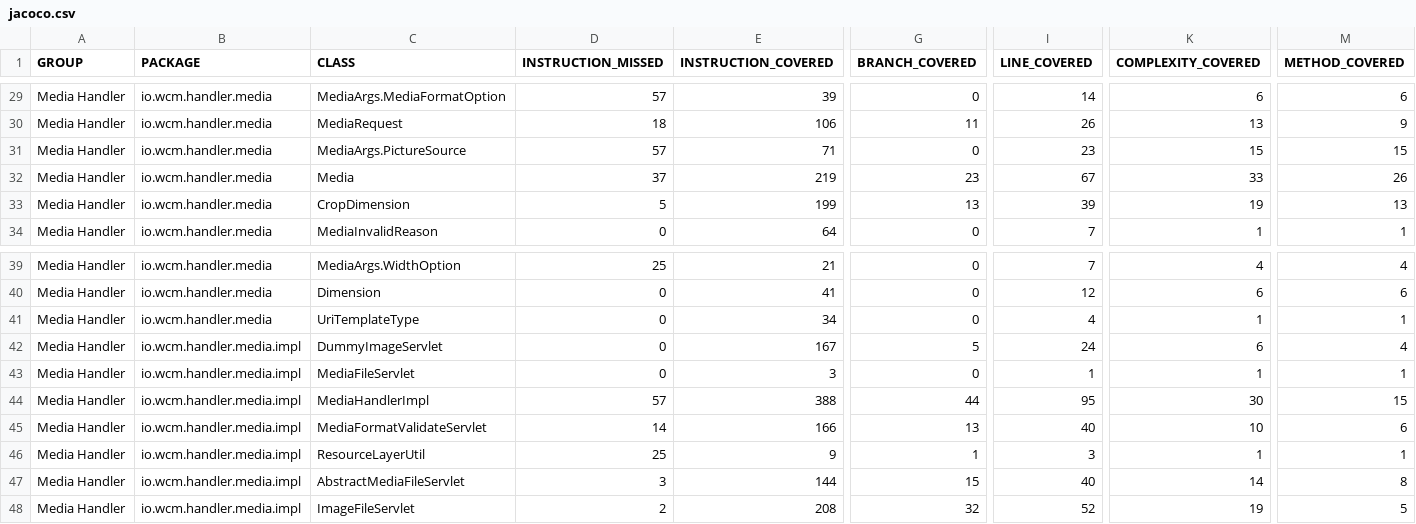
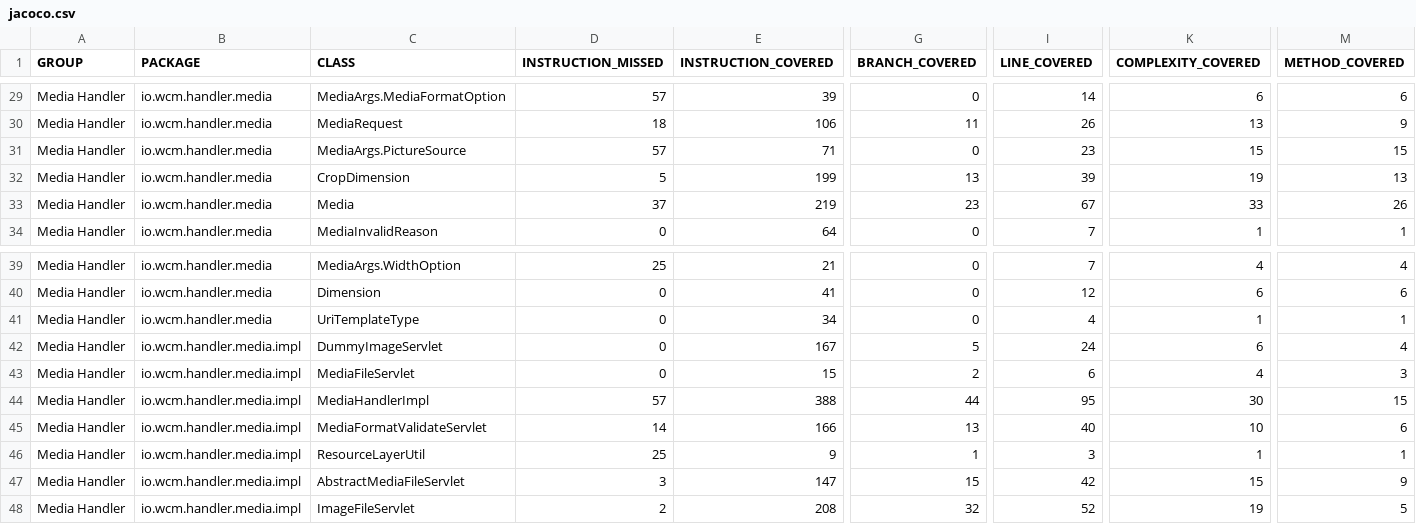
Before and after one commit to wcm-io/wcm-io.github.io, a CSV file: handler/media/jacoco-unit/jacoco.csv, drawn as a sheet; only a part is shown, gaps mark what is left out; the diff names each change by its address in the sheet, - before the commit and + after, or states it on an @@ line.

Commit message:
Maven site: wcm-io/io.wcm.handler.media

```diff
--- a/handler/media/jacoco-unit/jacoco.csv
+++ b/handler/media/jacoco-unit/jacoco.csv
@@ row 33 moved to row 32: Media Handler @@
-E43 (INSTRUCTION_COVERED): 3
+E43 (INSTRUCTION_COVERED): 15
-G43 (BRANCH_COVERED): 0
+G43 (BRANCH_COVERED): 2
-I43 (LINE_COVERED): 1
+I43 (LINE_COVERED): 6
-K43 (COMPLEXITY_COVERED): 1
+K43 (COMPLEXITY_COVERED): 4
-M43 (METHOD_COVERED): 1
+M43 (METHOD_COVERED): 3
-E47 (INSTRUCTION_COVERED): 144
+E47 (INSTRUCTION_COVERED): 147
-I47 (LINE_COVERED): 40
+I47 (LINE_COVERED): 42
-K47 (COMPLEXITY_COVERED): 14
+K47 (COMPLEXITY_COVERED): 15
-M47 (METHOD_COVERED): 8
+M47 (METHOD_COVERED): 9
```
Also changed, not shown: handler/media/jacoco/jacoco.csv, 45 other files.
